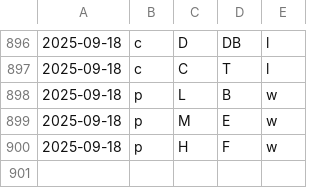
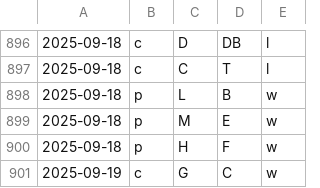
Before and after one commit to firedial/til, a CSV file: yakyuRank/sakura/result.csv, drawn as a sheet; only a part is shown, gaps mark what is left out.

```diff
--- a/yakyuRank/sakura/result.csv
+++ b/yakyuRank/sakura/result.csv
@@ -900 +900,2 @@
 2025-09-18,p,H,F,w
+2025-09-19,c,G,C,w
```
Also changed, not shown: yakyuRank/sakura/data.csv, yakyuRank/sakura/loseMin.csv, 1 other file.
